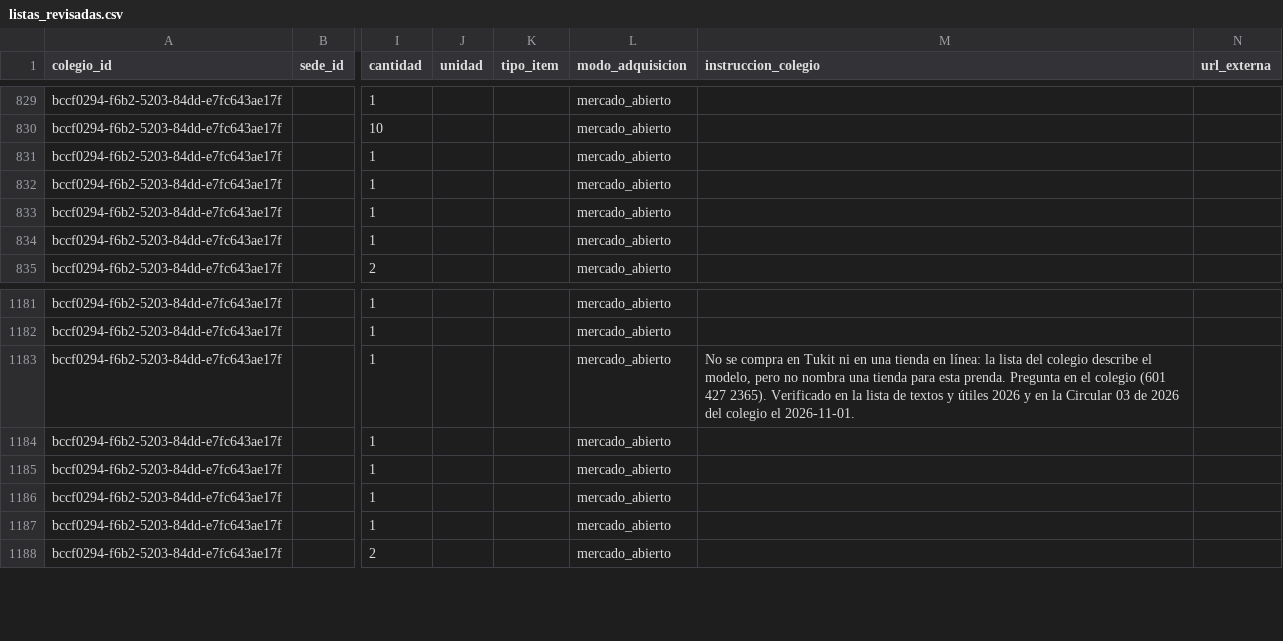
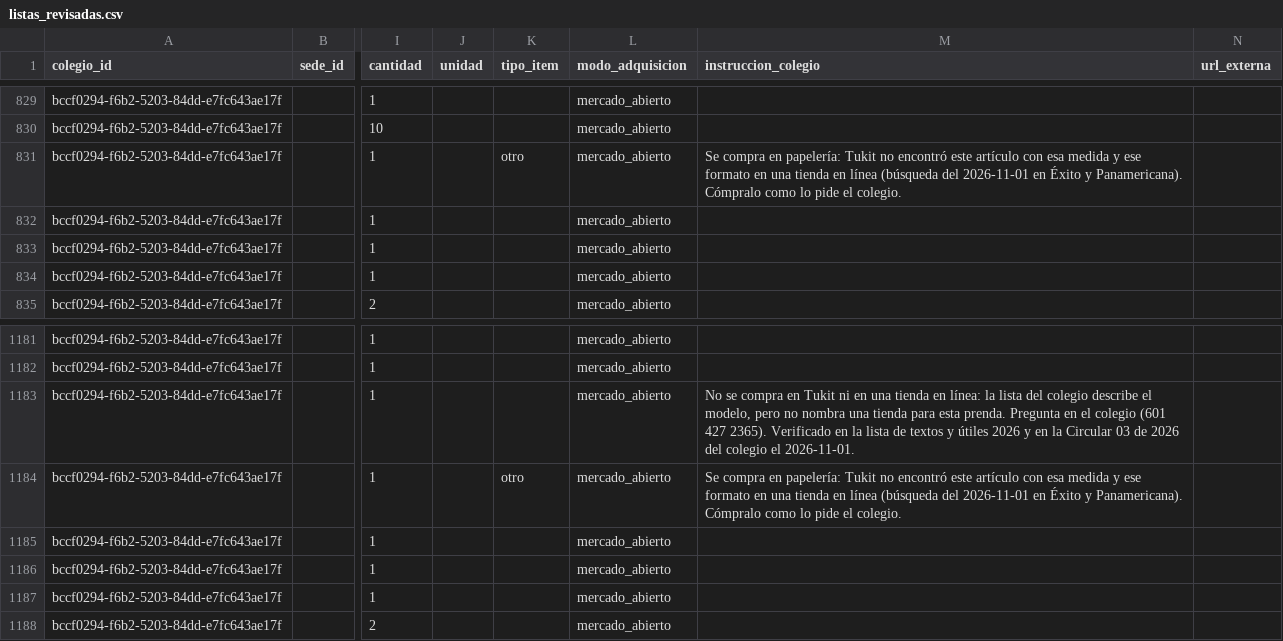
Before and after one commit to Tukit-Col/FINAL, a CSV file: datos/curaduria/listas_revisadas.csv, drawn as a sheet; only a part is shown, gaps mark what is left out; the diff covers the shown part only; the diff names each change by its address in the sheet, - before the commit and + after, or states it on an @@ line.

Commit message:
curaduria: cuaderno 3 materias y bitacora/sketchbook con instruccion honesta (9 lineas)

```diff
--- a/datos/curaduria/listas_revisadas.csv
+++ b/datos/curaduria/listas_revisadas.csv
-K831 (tipo_item): (empty)
+K831 (tipo_item): otro
-M831 (instruccion_colegio): (empty)
+M831 (instruccion_colegio): Se compra en papelería: Tukit no encontró este artículo con esa medida y ese formato en una tienda en línea (búsqueda del 2026-11-01 en Éxito y Panamericana). Cómpralo como lo pide el colegio.
-K1184 (tipo_item): (empty)
+K1184 (tipo_item): otro
-M1184 (instruccion_colegio): (empty)
+M1184 (instruccion_colegio): Se compra en papelería: Tukit no encontró este artículo con esa medida y ese formato en una tienda en línea (búsqueda del 2026-11-01 en Éxito y Panamericana). Cómpralo como lo pide el colegio.
```
Also changed, not shown: 14 edited cells elsewhere in this file.
